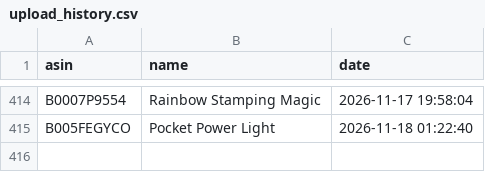
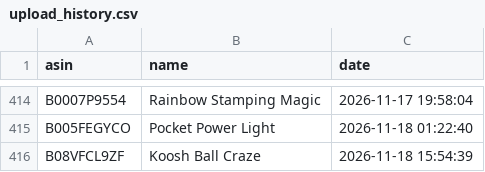
Before and after one commit to smartcartindiaofficial-coder/SmartCart-US, a CSV file: upload_history.csv, drawn as a sheet; only a part is shown, gaps mark what is left out; the diff names each change by its address in the sheet, - before the commit and + after, or states it on an @@ line.

```diff
--- a/upload_history.csv
+++ b/upload_history.csv
+row 416: B08VFCL9ZF | Koosh Ball Craze | 2026-11-18 15:54:39
```
Also changed, not shown: 8 other files.
